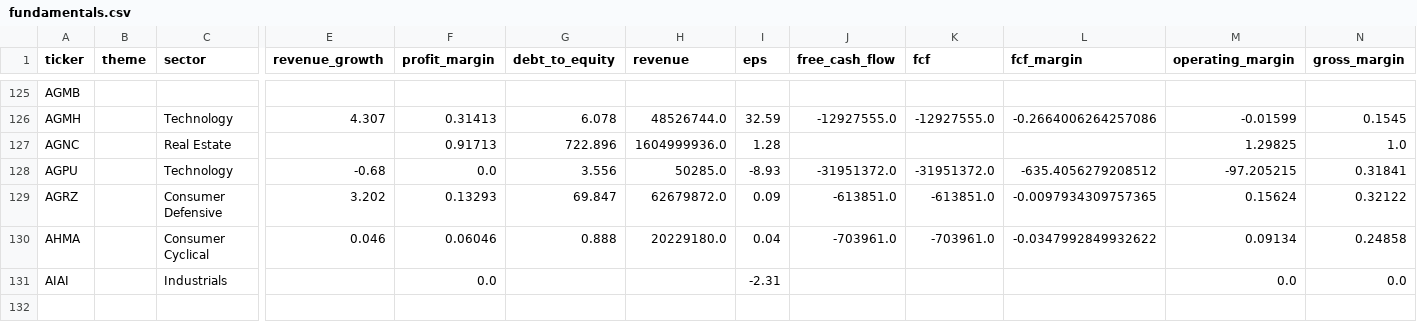
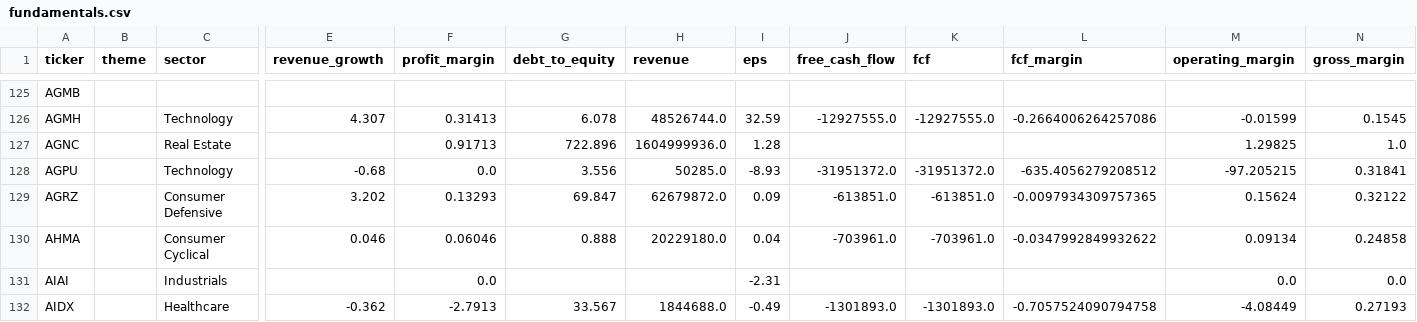
Before and after one commit to YuzeJ21/Stock-Analysis, a CSV file: data/fundamentals.csv, drawn as a sheet; only a part is shown, gaps mark what is left out; rows hold the shown columns only; the diff names each change by its address in the sheet, - before the commit and + after, or states it on an @@ line.

```diff
--- a/data/fundamentals.csv
+++ b/data/fundamentals.csv
+row 132: AIDX |  | Healthcare | -0.362 | -2.7913 | 33.567 | 1844688.0 | -0.49 | -1301893.0 | -1301893.0 | -0.7057524090794758 | -4.08449 | 0.27193
```
Also changed, not shown: data/reviewed_batch_proofs.csv.
